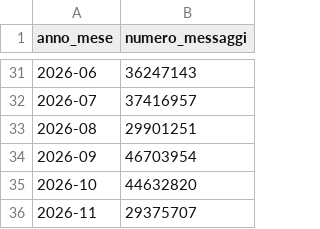
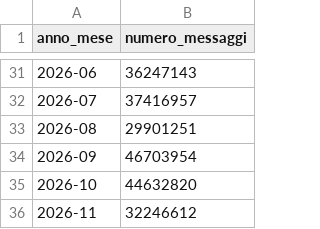
Before and after one commit to pagopa/pdnd-dl-open-data, a CSV file: io/data/distribuzione_messaggi.csv, drawn as a sheet; only a part is shown, gaps mark what is left out.

Commit message:
io/data/distribuzione_messaggi.csv updated

```diff
--- a/io/data/distribuzione_messaggi.csv
+++ b/io/data/distribuzione_messaggi.csv
@@ -35,2 +35,2 @@ anno_mese,numero_messaggi
 2026-10,44632820
-2026-11,29375707
+2026-11,32246612
```
